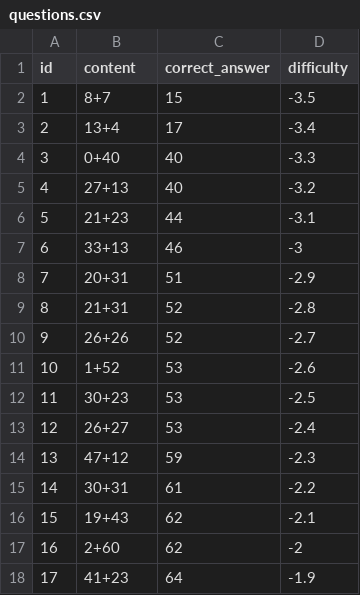
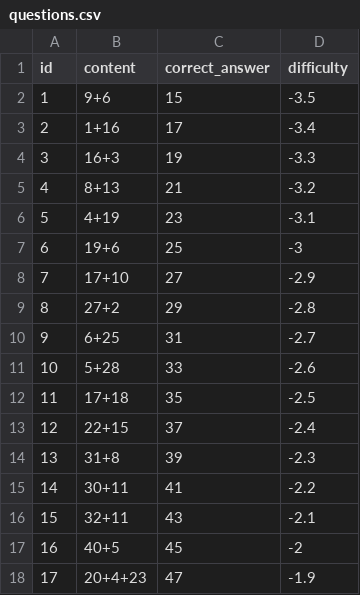
Before and after one commit to jiunwei-moe/moecat, a CSV file: data/questions.csv, drawn as a sheet; only a part is shown; the diff covers the shown part only.

Commit message:
Updated questions

```diff
--- a/data/questions.csv
+++ b/data/questions.csv
@@ -1,18 +1,18 @@
 "id";"content";"correct_answer";"difficulty"
-"1";"8+7";"15";"-3.5"
-"2";"13+4";"17";"-3.4"
-"3";"0+40";"40";"-3.3"
-"4";"27+13";"40";"-3.2"
-"5";"21+23";"44";"-3.1"
-"6";"33+13";"46";"-3"
-"7";"20+31";"51";"-2.9"
-"8";"21+31";"52";"-2.8"
-"9";"26+26";"52";"-2.7"
-"10";"1+52";"53";"-2.6"
-"11";"30+23";"53";"-2.5"
-"12";"26+27";"53";"-2.4"
-"13";"47+12";"59";"-2.3"
-"14";"30+31";"61";"-2.2"
-"15";"19+43";"62";"-2.1"
-"16";"2+60";"62";"-2"
-"17";"41+23";"64";"-1.9"
+"1";"9+6";15;-3.5
+"2";"1+16";17;-3.4
+"3";"16+3";19;-3.3
+"4";"8+13";21;-3.2
+"5";"4+19";23;-3.1
+"6";"19+6";25;-3
+"7";"17+10";27;-2.9
+"8";"27+2";29;-2.8
+"9";"6+25";31;-2.7
+"10";"5+28";33;-2.6
+"11";"17+18";35;-2.5
+"12";"22+15";37;-2.4
+"13";"31+8";39;-2.3
+"14";"30+11";41;-2.2
+"15";"32+11";43;-2.1
+"16";"40+5";45;-2
+"17";"20+4+23";47;-1.9
```
Also changed, not shown: 107 edited cells elsewhere in this file, 2 other files.
